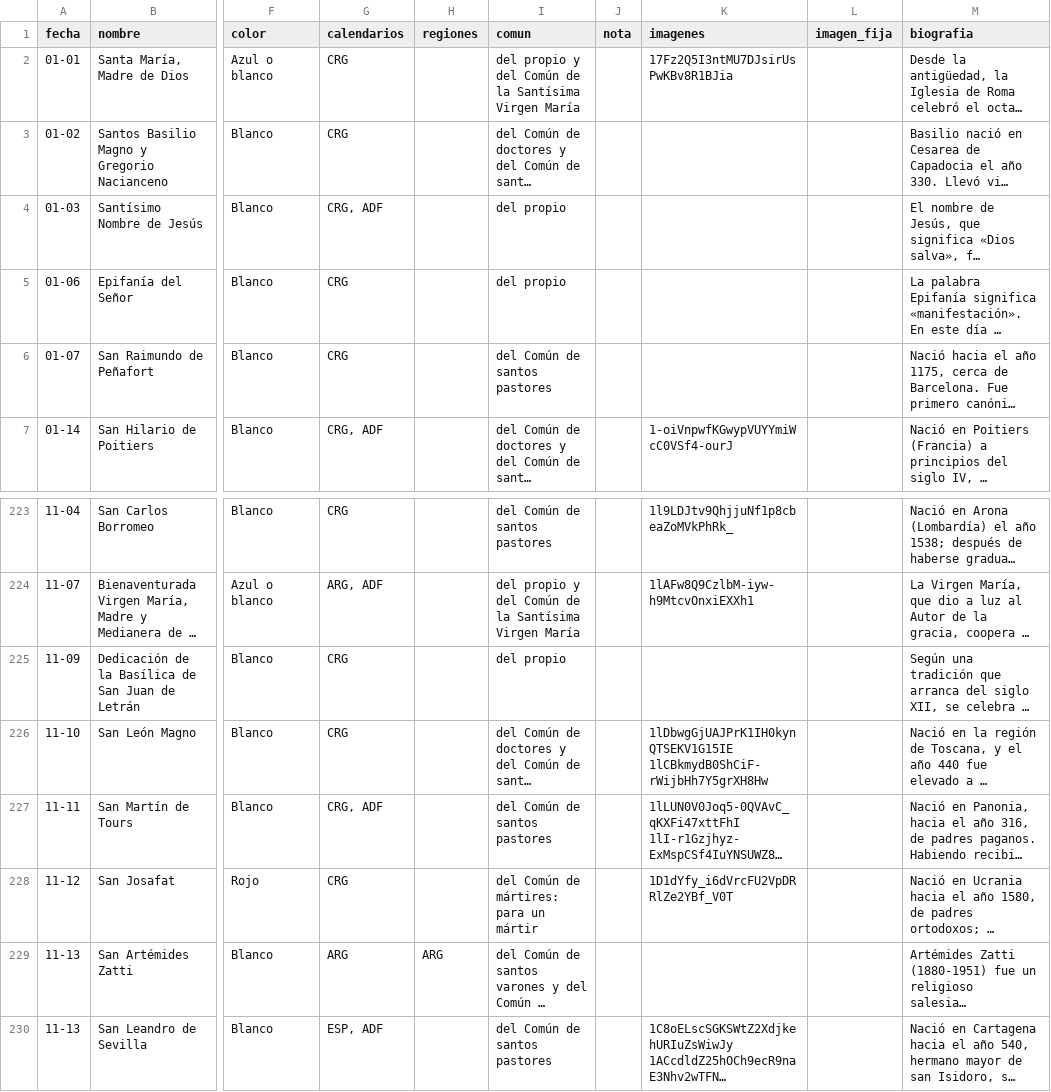
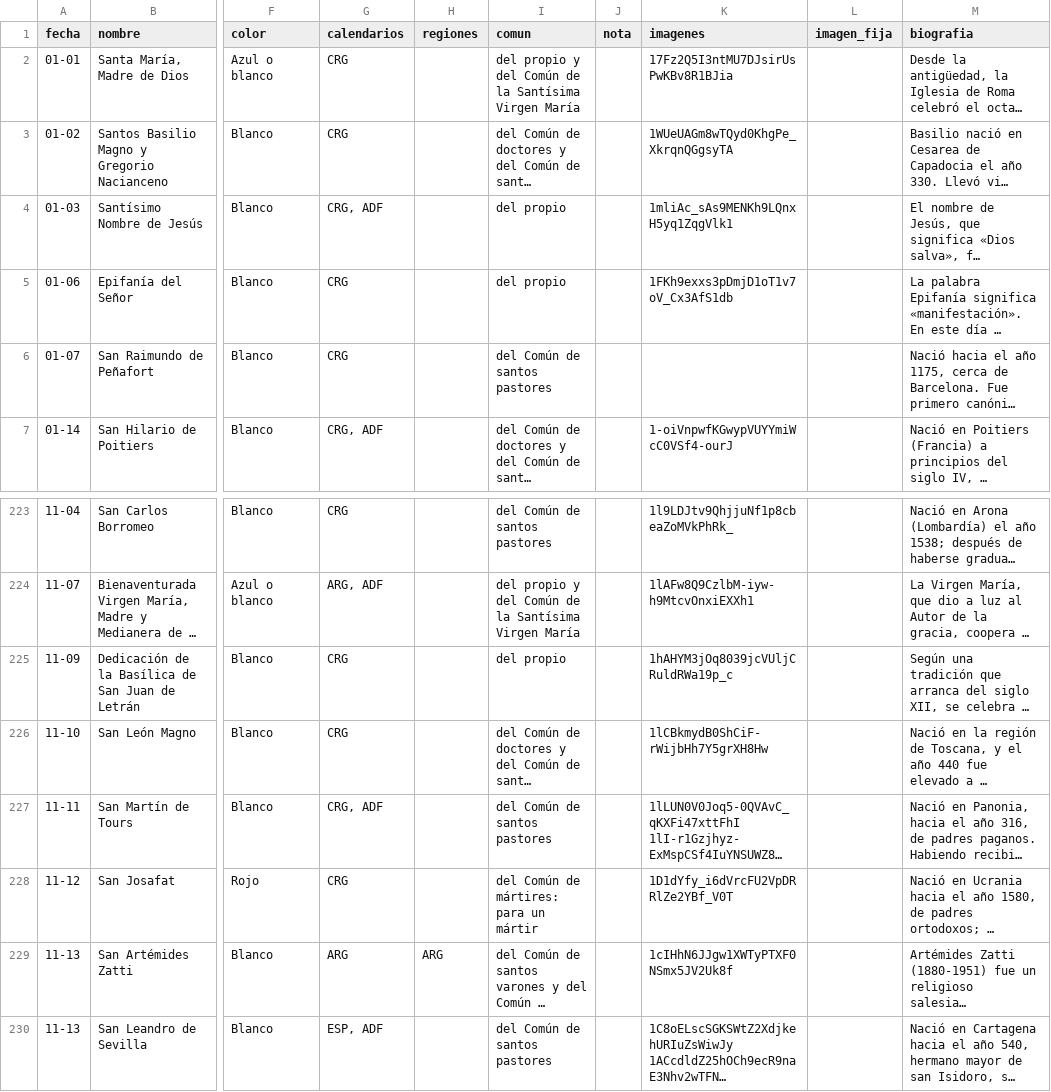
Before and after one commit to lucasfelixjhs/ordo-telegram, a CSV file: data/santoral.csv, drawn as a sheet; only a part is shown, gaps mark what is left out; long unchanged cells end in …; the diff names each change by its address in the sheet, - before the commit and + after, or states it on an @@ line.

```diff
--- a/data/santoral.csv
+++ b/data/santoral.csv
-K3 (imagenes): (empty)
+K3 (imagenes): 1WUeUAGm8wTQyd0KhgPe_XkrqnQGgsyTA
-K4 (imagenes): (empty)
+K4 (imagenes): 1mliAc_sAs9MENKh9LQnxH5yq1ZqgVlk1
-K5 (imagenes): (empty)
+K5 (imagenes): 1FKh9exxs3pDmjD1oT1v7oV_Cx3AfS1db
-K225 (imagenes): (empty)
+K225 (imagenes): 1hAHYM3jOq8039jcVUljCRuldRWa19p_c
-K226 (imagenes): 1lDbwgGjUAJPrK1IH0kynQTSEKV1G15IE 1lCBkmydB0ShCiF-rWijbHh7Y5grXH8Hw
+K226 (imagenes): 1lCBkmydB0ShCiF-rWijbHh7Y5grXH8Hw
-K229 (imagenes): (empty)
+K229 (imagenes): 1cIHhN6JJgw1XWTyPTXF0NSmx5JV2Uk8f
```
Also changed, not shown: estado/proximos.tsv.
